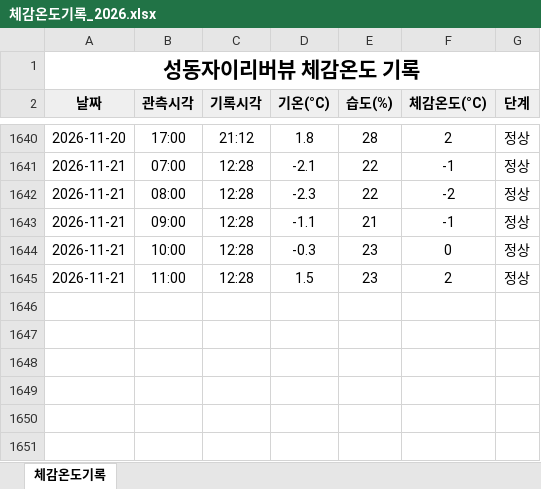
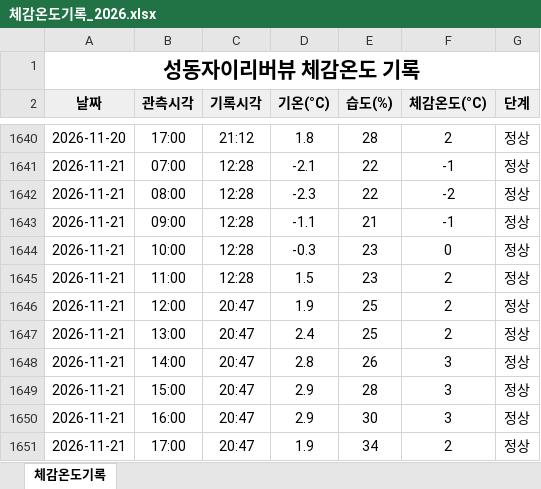
Before and after one commit to dhdh09080/seongdongxi, an Excel workbook: data/체감온도기록_2026.xlsx, sheet 체감온도기록, drawn as a sheet; only a part is shown, gaps mark what is left out; values as stored, in another font and other column widths than the file's, no borders; the diff names each change by its address in the sheet, - before the commit and + after, or states it on an @@ line.

```diff
--- a/data/체감온도기록_2026.xlsx (sheet 체감온도기록)
+++ b/data/체감온도기록_2026.xlsx (sheet 체감온도기록)
+row 1646: 2026-11-21 | 12:00 | 20:47 | 1.9 | 25 | 2 | 정상
+row 1647: 2026-11-21 | 13:00 | 20:47 | 2.4 | 25 | 2 | 정상
+row 1648: 2026-11-21 | 14:00 | 20:47 | 2.8 | 26 | 3 | 정상
+row 1649: 2026-11-21 | 15:00 | 20:47 | 2.9 | 28 | 3 | 정상
+row 1650: 2026-11-21 | 16:00 | 20:47 | 2.9 | 30 | 3 | 정상
+row 1651: 2026-11-21 | 17:00 | 20:47 | 1.9 | 34 | 2 | 정상
```
